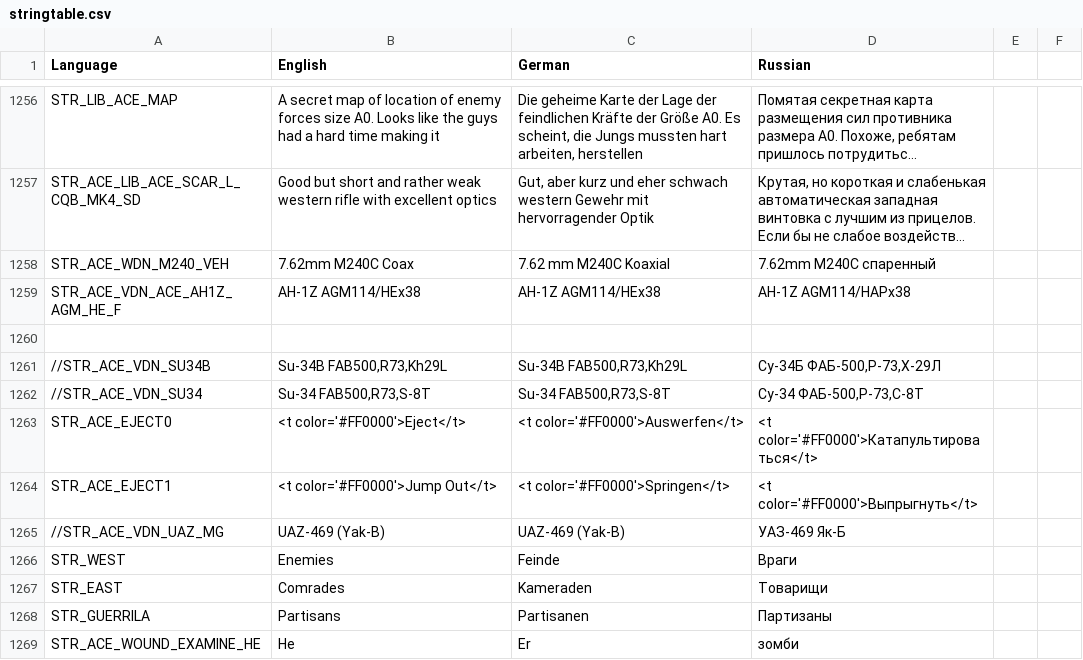
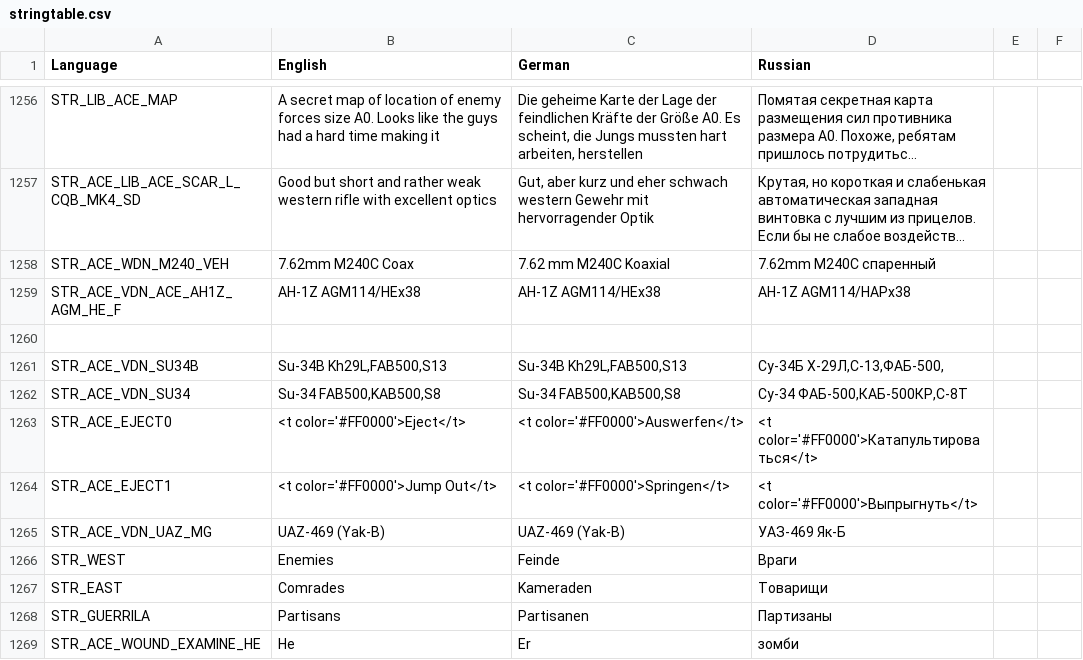
Before and after one commit to sygsky/Domination-for-Red-Engineers-server, a CSV file: stringtable.csv, drawn as a sheet; only a part is shown, gaps mark what is left out; long unchanged cells end in ….

```diff
--- a/stringtable.csv
+++ b/stringtable.csv
@@ -1260,7 +1260,7 @@ STR_ACE_VDN_ACE_AH1Z_AGM_HE_F,"AH-1Z AGM114/HEx38","AH-1Z AGM114/HEx38","AH-1Z A
 
-//STR_ACE_VDN_SU34B,"Su-34B FAB500,R73,Kh29L","Su-34B FAB500,R73,Kh29L","Су-34Б ФАБ-500,Р-73,Х-29Л"
-//STR_ACE_VDN_SU34,"Su-34 FAB500,R73,S-8T","Su-34 FAB500,R73,S-8T","Су-34 ФАБ-500,Р-73,C-8Т"
+STR_ACE_VDN_SU34B,"Su-34B Kh29L,FAB500,S13","Su-34B Kh29L,FAB500,S13","Су-34Б Х-29Л,С-13,ФАБ-500,"
+STR_ACE_VDN_SU34,"Su-34 FAB500,KAB500,S8","Su-34 FAB500,KAB500,S8","Су-34 ФАБ-500,КАБ-500КР,C-8Т"
 STR_ACE_EJECT0,"<t color='#FF0000'>Eject</t>","<t color='#FF0000'>Auswerfen</t>","<t color='#FF0000'>Катапультироваться</t>"
 STR_ACE_EJECT1,"<t color='#FF0000'>Jump Out</t>","<t color='#FF0000'>Springen</t>","<t color='#FF0000'>Выпрыгнуть</t>"
-//STR_ACE_VDN_UAZ_MG,"UAZ-469 (Yak-B)","UAZ-469 (Yak-B)","УАЗ-469 Як-Б"
+STR_ACE_VDN_UAZ_MG,"UAZ-469 (Yak-B)","UAZ-469 (Yak-B)","УАЗ-469 Як-Б"
 STR_WEST,Enemies,Feinde,Враги
```
Also changed, not shown: 6 other files.
